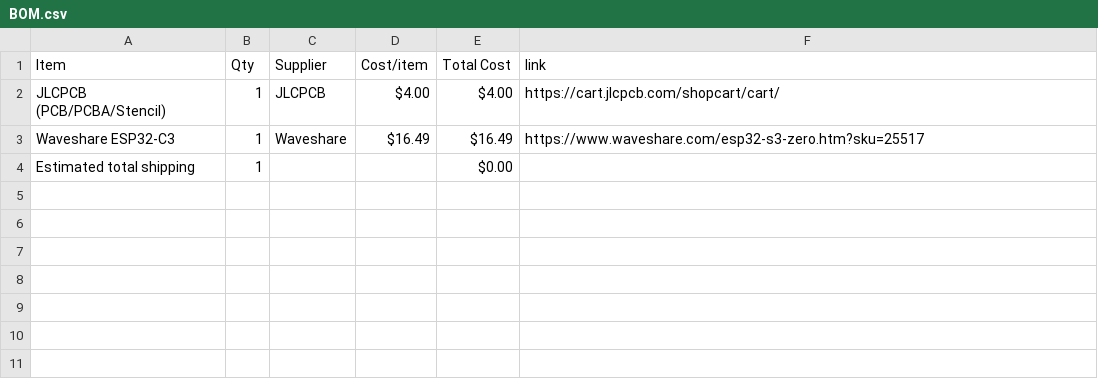
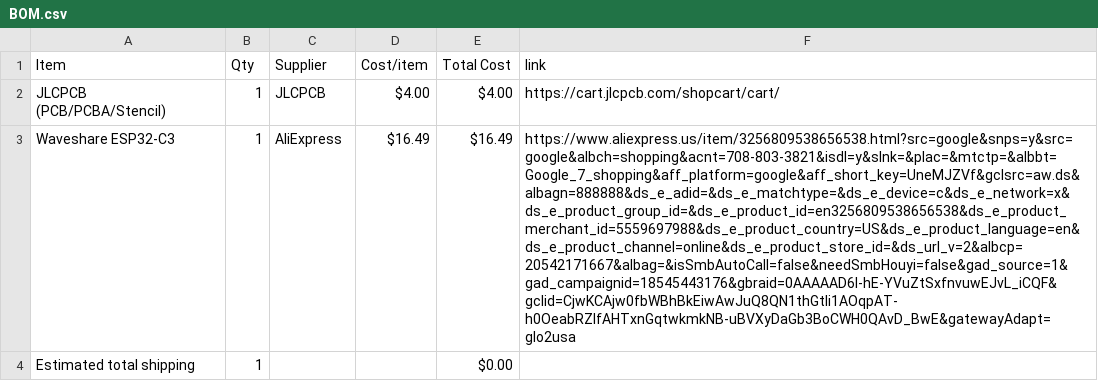
Before and after one commit to prishajil/halflifeweek3, a CSV file: BOM.csv, drawn as a sheet; the diff names each change by its address in the sheet, - before the commit and + after, or states it on an @@ line.

```diff
--- a/BOM.csv
+++ b/BOM.csv
-C3 (Supplier): Waveshare
+C3 (Supplier): AliExpress
-F3 (link): https://www.waveshare.com/esp32-s3-zero.htm?sku=25517
+F3 (link): https://www.aliexpress.us/item/3256809538656538.html?src=google&snps=y&src=google&albch=shopping&acnt=708-803-3821&isdl=y&slnk=&plac=&mtctp=&albbt=Google_7_shopping&aff_platform=google&aff_short_key=UneMJZVf&gclsrc=aw.ds&albagn=888888&ds_e_adid=&ds_e_matchtype=&ds_e_device=c&ds_e_network=x&ds_e_product_group_id=&ds_e_product_id=en3256809538656538&ds_e_product_merchant_id=5559697988&ds_e_product_country=US&ds_e_product_language=en&ds_e_product_channel=online&ds_e_product_store_id=&ds_url_v=2&albcp=20542171667&albag=&isSmbAutoCall=false&needSmbHouyi=false&gad_source=1&gad_campaignid=18545443176&gbraid=0AAAAAD6I-hE-YVuZtSxfnvuwEJvL_iCQF&gclid=CjwKCAjw0fbWBhBkEiwAwJuQ8QN1thGtIi1AOqpAT-h0OeabRZIfAHTxnGqtwkmkNB-uBVXyDaGb3BoCWH0QAvD_BwE&gatewayAdapt=glo2usa
```
